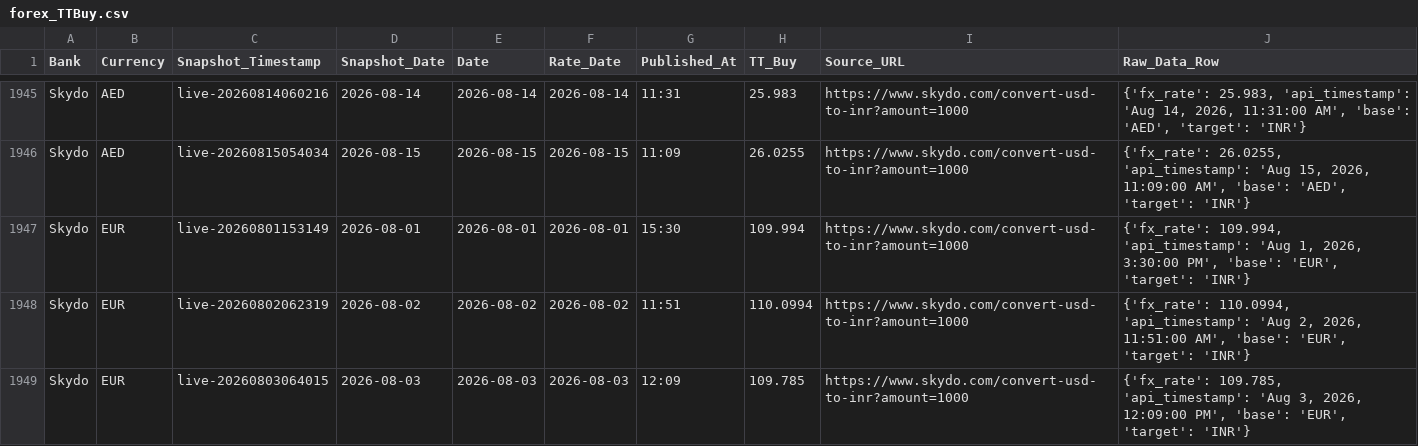
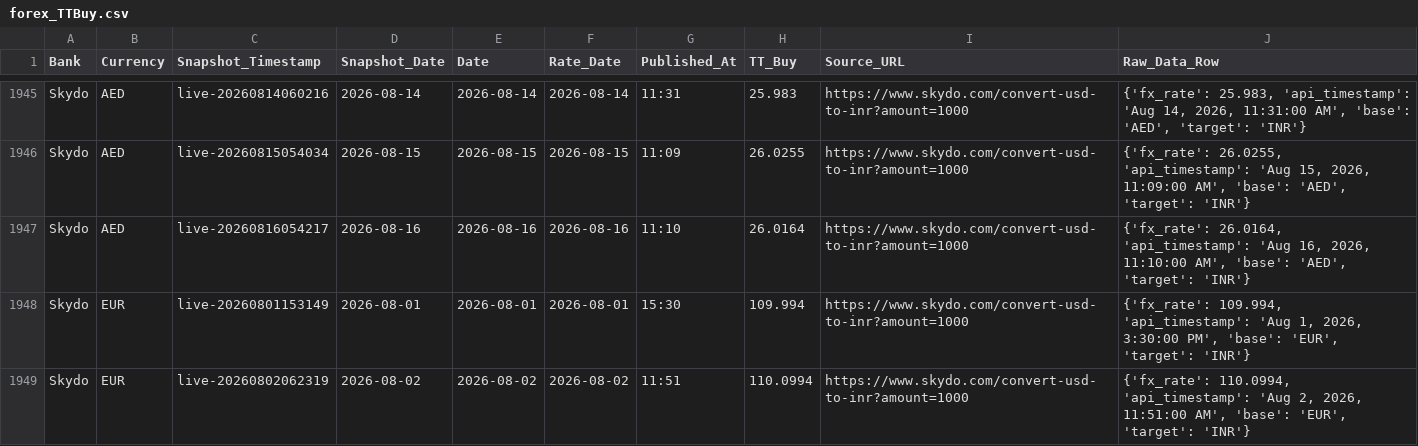
Before and after one commit to RakshithNM/ttbuy-dashboard, a CSV file: data/forex_TTBuy.csv, drawn as a sheet; only a part is shown, gaps mark what is left out; the shorter side is filled out with more unchanged rows; the diff covers the shown part only; the diff names each change by its address in the sheet, - before the commit and + after, or states it on an @@ line.

```diff
--- a/data/forex_TTBuy.csv
+++ b/data/forex_TTBuy.csv
+row 1947: Skydo | AED | live-20260816054217 | 2026-08-16 | 2026-08-16 | 2026-08-16 | 11:10 | 26.0164 | https://www.skydo.com/convert-usd-to-inr?amount=1000 | {'fx_rate': 26.0164, 'api_timestamp': 'Aug 16, 2026, 11:10:00 AM', 'base': 'AED', 'target': 'INR'}
```
Also changed, not shown: 3 added rows elsewhere in this file, data/axis_TTBuy.csv, data/bandhan_TTBuy.csv, 25 other files.
